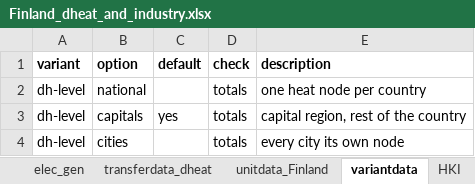
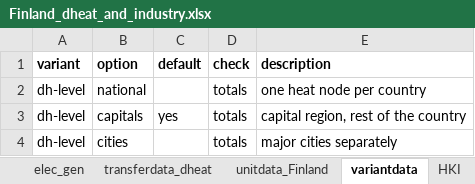
Before and after one commit to vttresearch/north_european_model, an Excel workbook: src_files/data_files/Finland_dheat_and_industry.xlsx, sheet variantdata, drawn as a sheet; values as stored, in another font and other column widths than the file's, no borders; the diff names each change by its address in the sheet, - before the commit and + after, or states it on an @@ line.

Commit message:
Committing one missing file from variant update

```diff
--- a/src_files/data_files/Finland_dheat_and_industry.xlsx (sheet variantdata)
+++ b/src_files/data_files/Finland_dheat_and_industry.xlsx (sheet variantdata)
-E4 (description): every city its own node
+E4 (description): major cities separately
```
